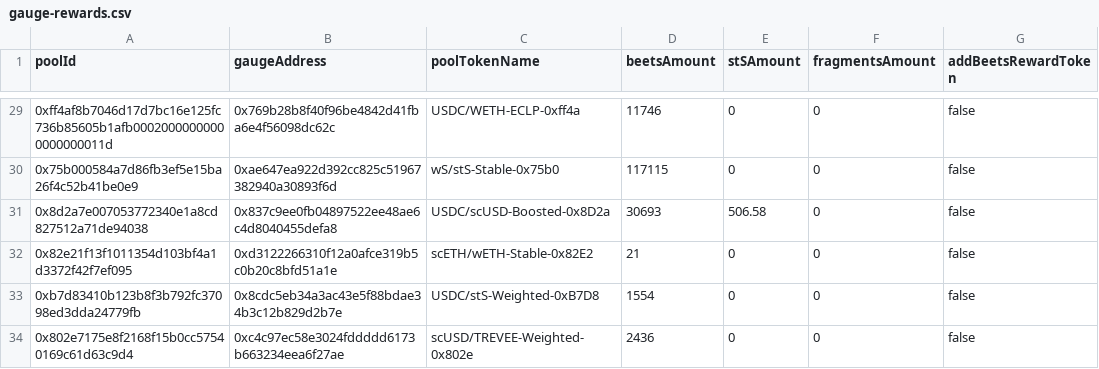
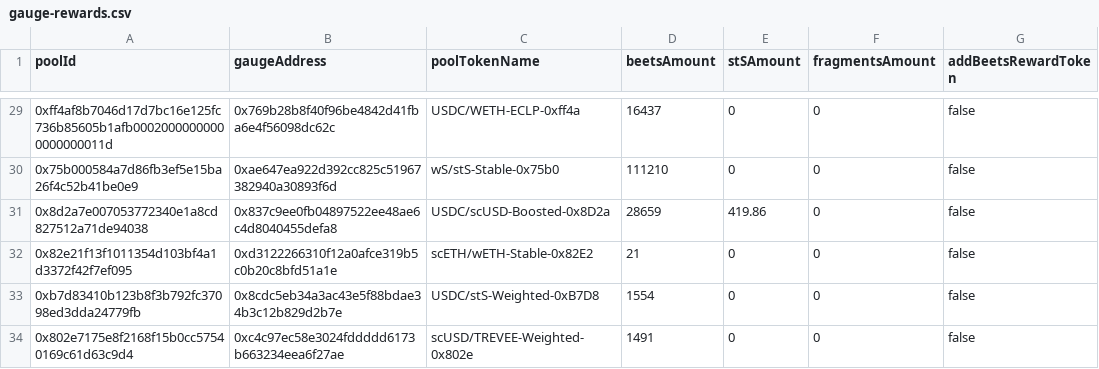
Before and after one commit to beethovenxfi/ops-automation, a CSV file: src/gaugeAutomation/review-data/gauge-rewards.csv, drawn as a sheet; only a part is shown, gaps mark what is left out; the diff covers the shown part only; the diff names each change by its address in the sheet, - before the commit and + after, or states it on an @@ line.

```diff
--- a/src/gaugeAutomation/review-data/gauge-rewards.csv
+++ b/src/gaugeAutomation/review-data/gauge-rewards.csv
-D29 (beetsAmount): 11746
+D29 (beetsAmount): 16437
-D30 (beetsAmount): 117115
+D30 (beetsAmount): 111210
-D31 (beetsAmount): 30693
+D31 (beetsAmount): 28659
-E31 (stSAmount): 506.58
+E31 (stSAmount): 419.86
-D34 (beetsAmount): 2436
+D34 (beetsAmount): 1491
```
Also changed, not shown: 25 edited cells elsewhere in this file, 2 other files.
